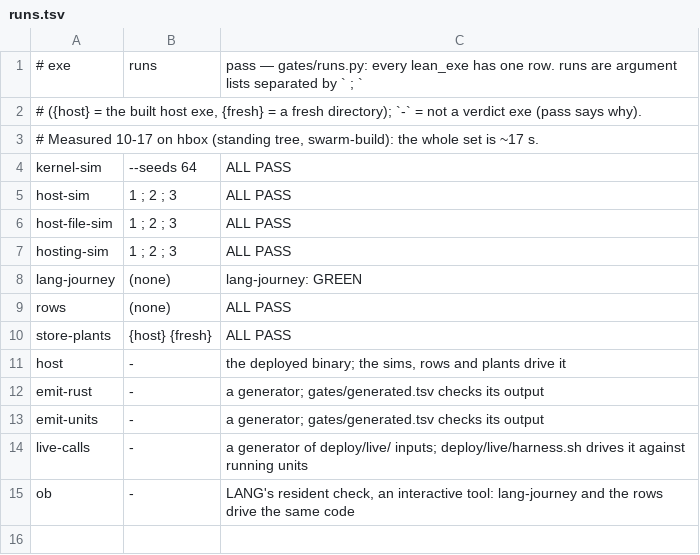
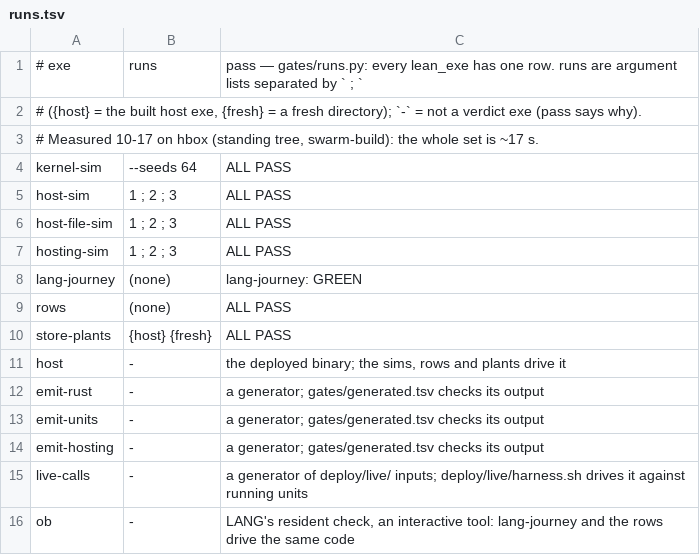
Before and after one commit to emberian/nanodregg, a TSV file: gates/runs.tsv, drawn as a sheet; the diff names each change by its address in the sheet, - before the commit and + after, or states it on an @@ line.

```diff
--- a/gates/runs.tsv
+++ b/gates/runs.tsv
+row 14: emit-hosting | - | a generator; gates/generated.tsv checks its output
```
Also changed, not shown: 7 other files.
